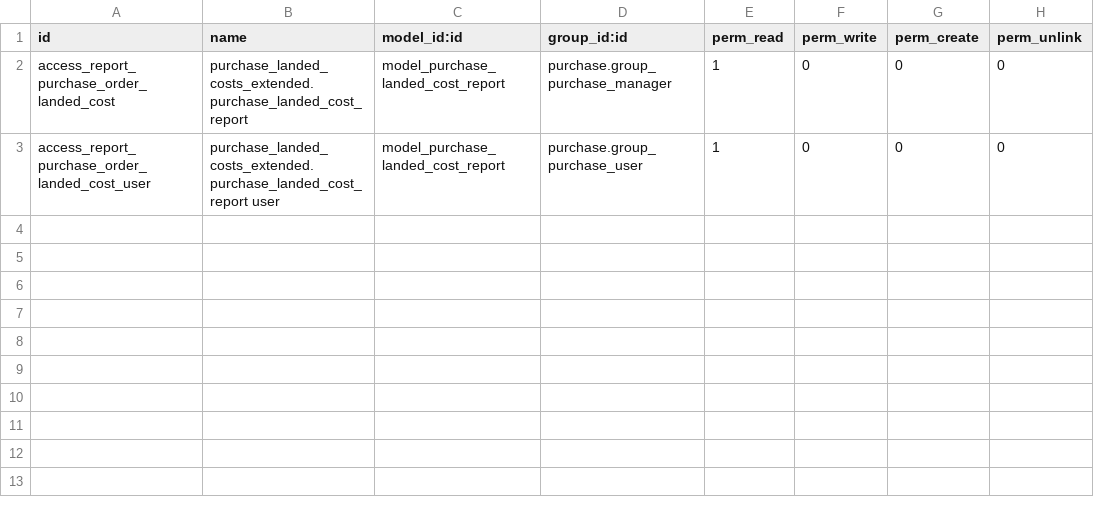
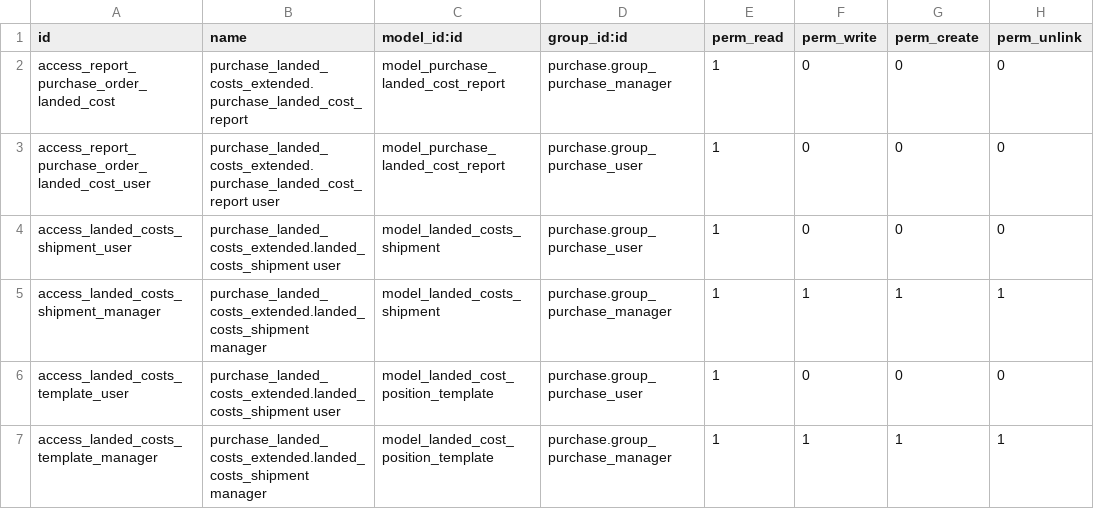
Before and after one commit to Elico-Corp/openerp-7.0, a CSV file: purchase_landed_costs_extended/security/ir.model.access.csv, drawn as a sheet; the diff names each change by its address in the sheet, - before the commit and + after, or states it on an @@ line.

Commit message:
add duty zone module.  Changes to be committed: 	modified:   purchase_landed_costs_extended/__init__.py 	modified:   purchase_landed_costs_extended/__openerp__.py 	modified:   purchase_landed_costs_extended/purchase.py 	new file:   purchase_landed_costs_extended/purchase_landed_costs_extended_data.xml 	modified:   purchase_landed_costs_extended/purchase_view.xml 	modified:   purchase_landed_costs_extended/report/purchase_report_view.xml 	modified:   purchase_landed_costs_extended/security/ir.model.access.csv 	new file:   purchase_landed_costs_extended/shipment.py 	new file:   purchase_landed_costs_extended/shipment_view.xml 	new file:   purchase_landed_costs_extended/stock.py 	new file:   purchase_landed_costs_extended/stock_view.xml 	modified:   purchase_landed_costs_extended/wizard/__init__.py 	modified:   purchase_landed_costs_extended/wizard/landed_cost_position_invoice.py 	new file:   purchase_landed_costs_extended/wizard/shipment_wizard.py 	new file:   purchase_landed_costs_extended/wizard/shipment_wizard_view.xml 	new file:   stock_landed_costs/__init__.py 	new file:   stock_landed_costs/__openerp__.py 	new file:   stock_landed_costs/account_anglo_saxon_pos.py 	new file:   stock_landed_costs/demo/product_demo.xml 	new file:   stock_landed_costs/demo/stock_demo.xml 	new file:   stock_landed_costs/product.py 	new file:   stock_landed_costs/product_price_history.py 	new file:   stock_landed_costs/product_view.xml 	new file:   stock_landed_costs/purchase.py 	new file:   stock_landed_costs/security/ir.model.access.csv 	new file:   stock_landed_costs/security/landed_cost_security.xml 	new file:   stock_landed_costs/stock.py 	new file:   stock_landed_costs/stock_landed_costs_data.xml 	new file:   stock_landed_costs/stock_view.xml 	new file:   stock_landed_costs/tests/__init__.py 	new file:   stock_landed_costs/tests/test_base_data.py 	new file:   stock_landed_costs/tests/test_duty_rules.py 	new file:   stock_landed_costs/tests/test_landed_costs.py 	new file:   stock_landed_costs/wizard/__init__.py 	new file:   stock_landed_costs/wizard/generate_invoice_from_picking.py 	new file:   stock_landed_costs/wizard/generate_invoice_from_picking_view.xml 	new file:   stock_landed_costs/wizard/historic_prices.py 	new file:   stock_landed_costs/wizard/historic_prices_view.xml 	new file:   stock_landed_costs/wizard/stock_change_standard_price.py 	new file:   stock_landed_costs/wizard/stock_change_standard_price_view.xml

```diff
--- a/purchase_landed_costs_extended/security/ir.model.access.csv
+++ b/purchase_landed_costs_extended/security/ir.model.access.csv
+row 4: access_landed_costs_shipment_user | purchase_landed_costs_extended.landed_costs_shipment user | model_landed_costs_shipment | purchase.group_purchase_user | 1 | 0 | 0 | 0
+row 5: access_landed_costs_shipment_manager | purchase_landed_costs_extended.landed_costs_shipment manager | model_landed_costs_shipment | purchase.group_purchase_manager | 1 | 1 | 1 | 1
+row 6: access_landed_costs_template_user | purchase_landed_costs_extended.landed_costs_shipment user | model_landed_cost_position_template | purchase.group_purchase_user | 1 | 0 | 0 | 0
+row 7: access_landed_costs_template_manager | purchase_landed_costs_extended.landed_costs_shipment manager | model_landed_cost_position_template | purchase.group_purchase_manager | 1 | 1 | 1 | 1
```
Also changed, not shown: 38 other files.
